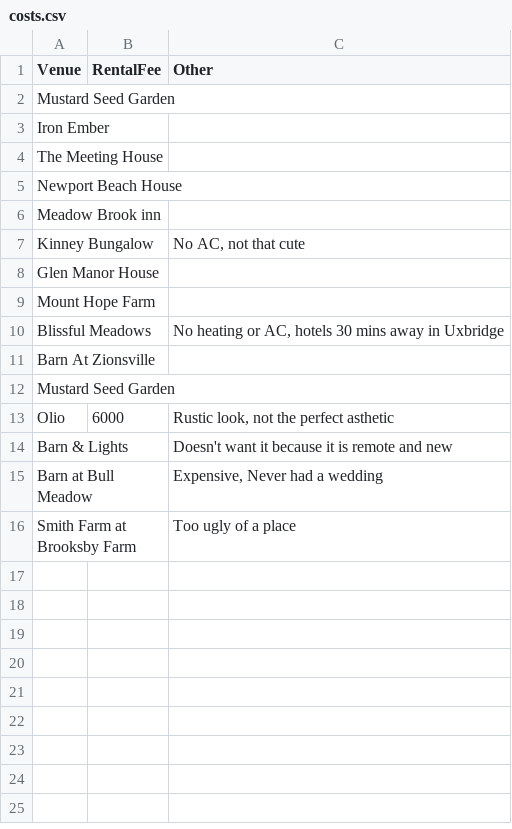
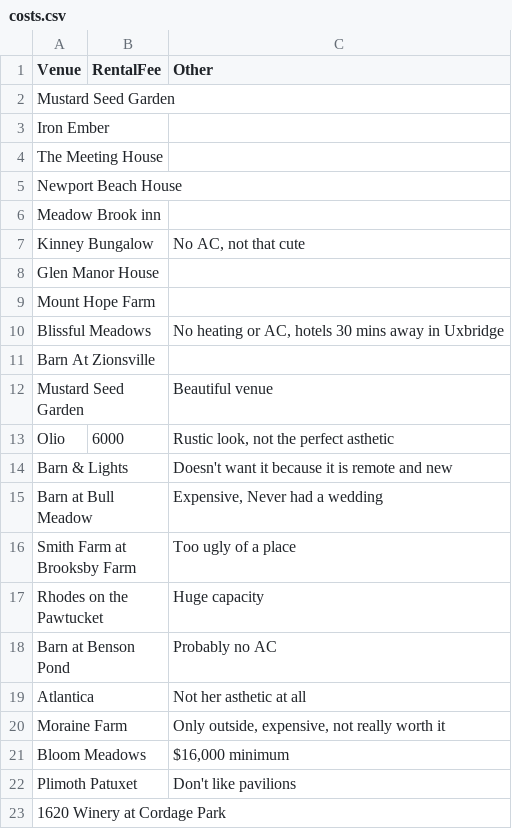
Before and after one commit to spwhite1337/wedding, a CSV file: data/wedding/costs.csv, drawn as a sheet.

```diff
--- a/data/wedding/costs.csv
+++ b/data/wedding/costs.csv
@@ -11,3 +11,3 @@ Blissful Meadows,,"No heating or AC, hotels 30 mins away in Uxbridge"
 "Barn At Zionsville						",,
-Mustard Seed Garden,,
+Mustard Seed Garden,,Beautiful venue
 Olio,6000,"Rustic look, not the perfect asthetic"
@@ -16 +16,8 @@ Barn at Bull Meadow,,"Expensive, Never had a wedding"
 Smith Farm at Brooksby Farm,,Too ugly of a place
+Rhodes on the Pawtucket,,Huge capacity
+Barn at Benson Pond,,Probably no AC
+Atlantica,,Not her asthetic at all
+Moraine Farm,,"Only outside, expensive, not really worth it"
+Bloom Meadows,,"$16,000 minimum"
+Plimoth Patuxet,,Don't like pavilions
+1620 Winery at Cordage Park,,
```
Also changed, not shown: data/wedding/availability.csv, data/wedding/locations.csv, 4 other files.
